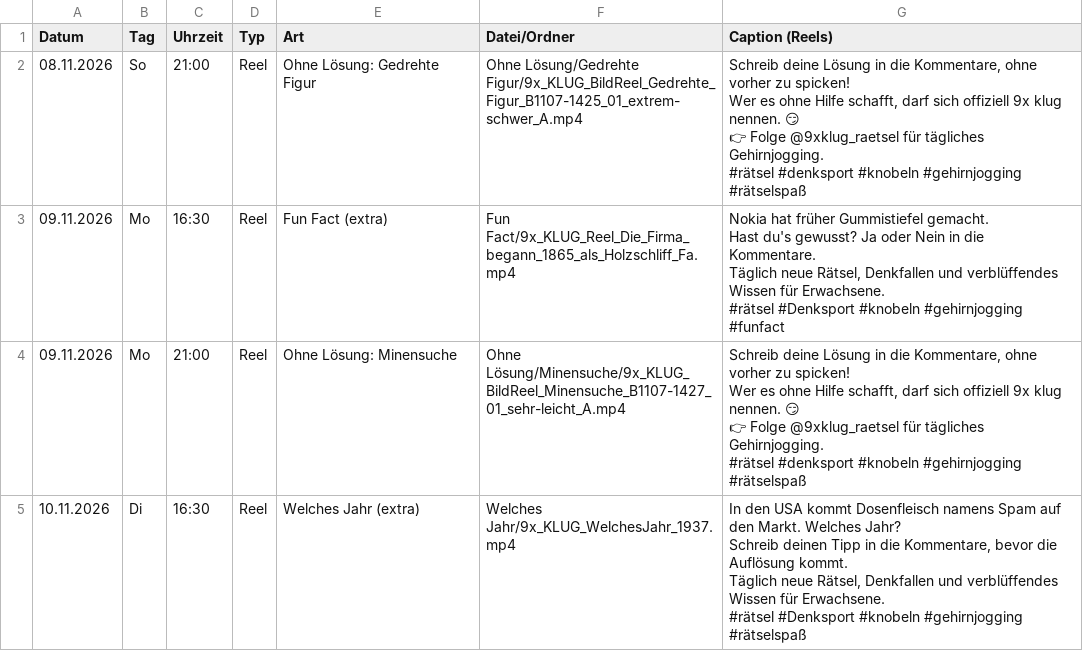
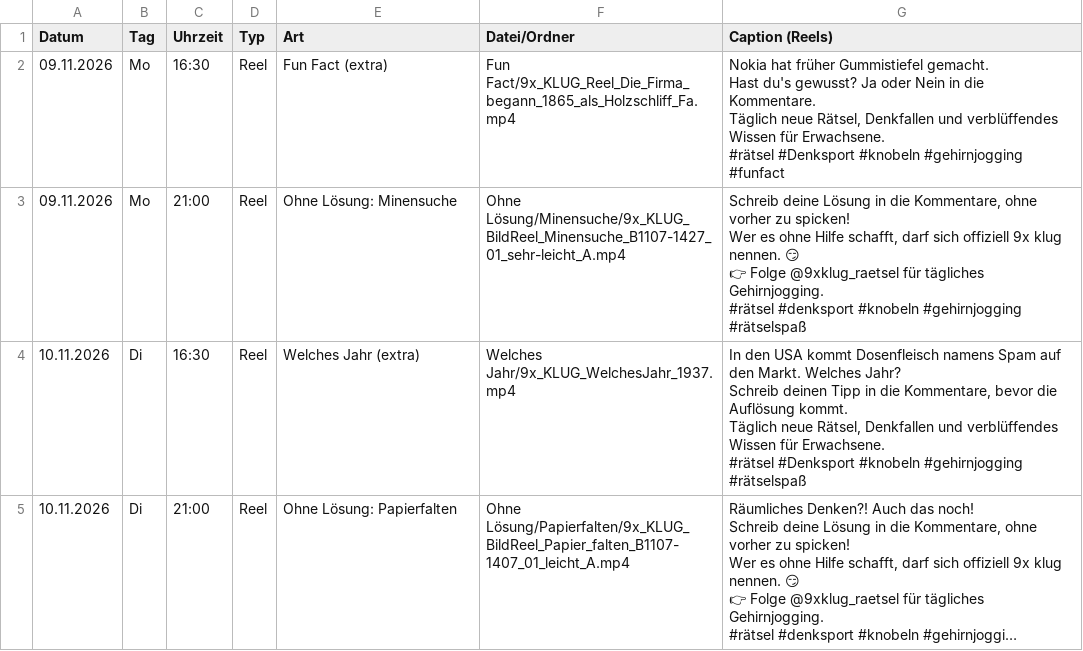
Before and after one commit to 9xKLUG/9xklug-autopost, a CSV file: status/geplant.csv, drawn as a sheet; only a part is shown; the shorter side is filled out with more unchanged rows; long unchanged cells end in …; ↵ is a line break in a cell; the diff names each change by its address in the sheet, - before the commit and + after, or states it on an @@ line.

```diff
--- a/status/geplant.csv
+++ b/status/geplant.csv
-row 2: 08.11.2026 | So | 21:00 | Reel | Ohne Lösung: Gedrehte Figur | Ohne Lösung/Gedrehte Figur/9x_KLUG_BildReel_Gedrehte_Figur_B1107-1425_01_extrem-schwer_A.mp4 | Schreib deine Lösung in die Kommentare, ohne vorher zu spicken! ↵ Wer es ohne Hilfe schafft, darf sich offiziell 9x klug nennen. 😏 ↵ 👉 Folge @9xklug_raetsel für tägliches Gehirnjogging. ↵ #rätsel #denksport #knobeln #gehirnjogging #rätselspaß
```
Also changed, not shown: status/gepostet.csv, 1 other file.
